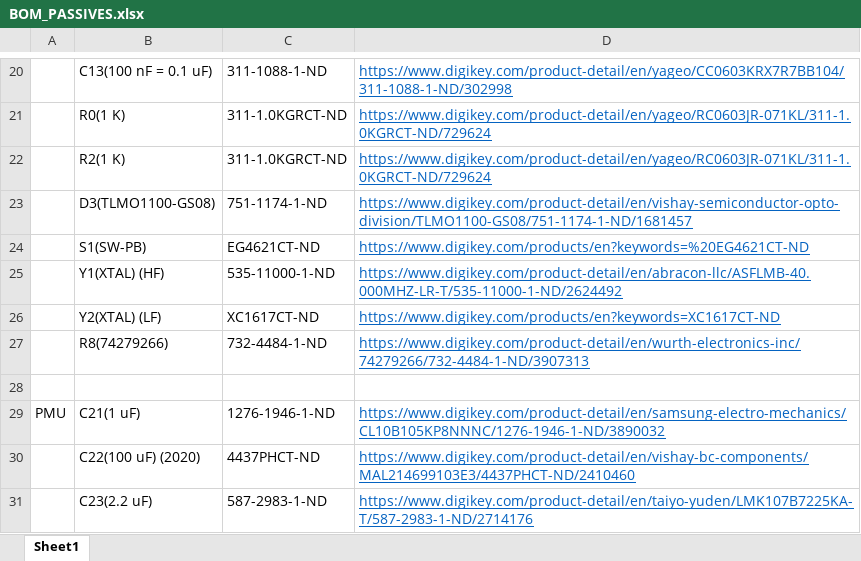
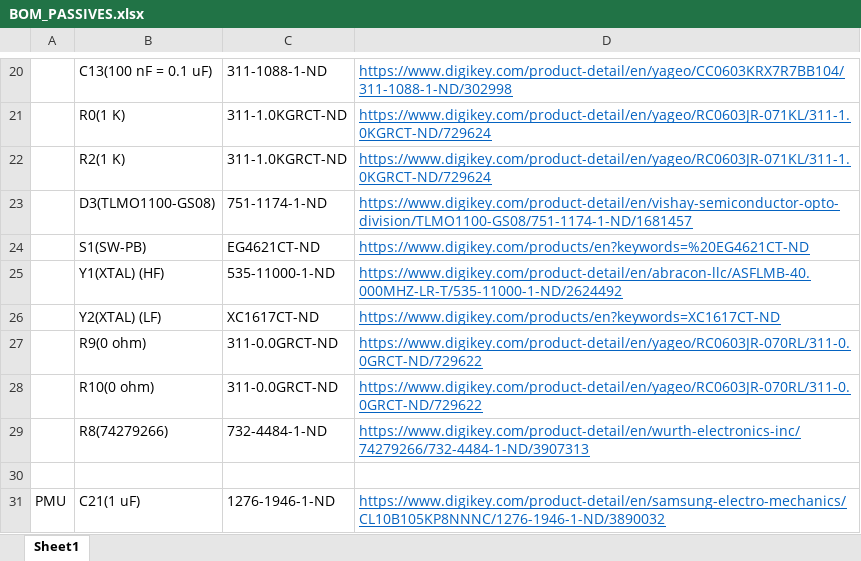
Before and after one commit to Maitri-13/low-power, an Excel workbook: Documentation/BOM_PASSIVES.xlsx, sheet Sheet1, drawn as a sheet; only a part is shown, gaps mark what is left out; the shorter side is filled out with more unchanged rows; values as stored, in another font and other column widths than the file's, no borders; the diff names each change by its address in the sheet, - before the commit and + after, or states it on an @@ line.

```diff
--- a/Documentation/BOM_PASSIVES.xlsx (sheet Sheet1)
+++ b/Documentation/BOM_PASSIVES.xlsx (sheet Sheet1)
+row 27:  | R9(0 ohm) | 311-0.0GRCT-ND | https://www.digikey.com/product-detail/en/yageo/RC0603JR-070RL/311-0.0GRCT-ND/729622
+row 28:  | R10(0 ohm) | 311-0.0GRCT-ND | https://www.digikey.com/product-detail/en/yageo/RC0603JR-070RL/311-0.0GRCT-ND/729622
```
Also changed, not shown: 4 other files.
